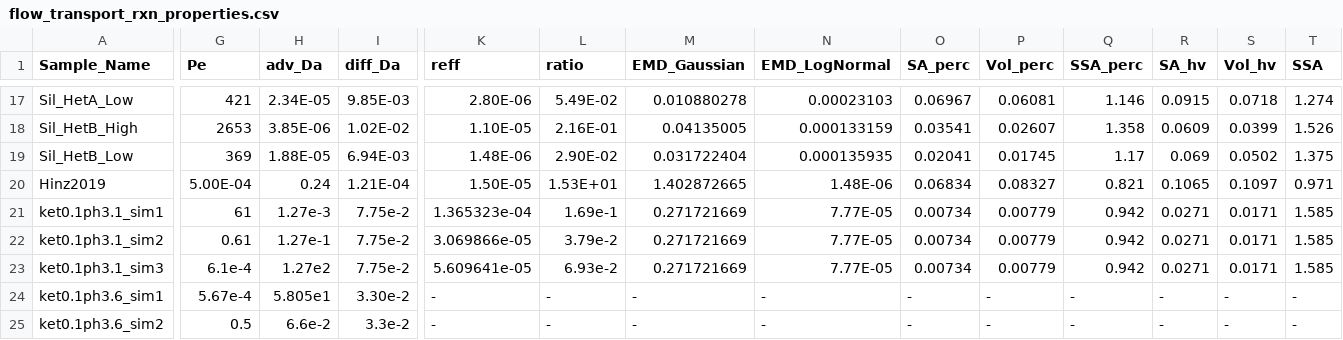
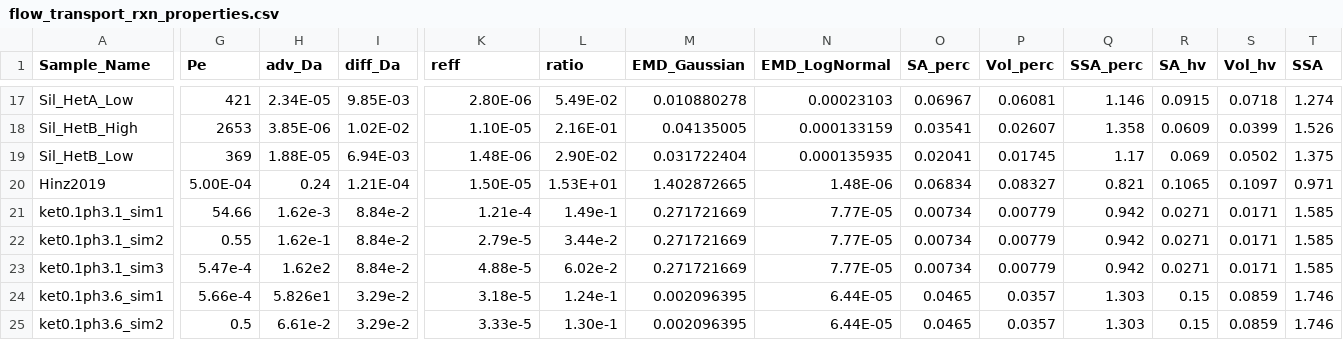
Before and after one commit to zkanavas/FlowHeterogeneity_and_Rxn, a CSV file: flow_transport_rxn_properties.csv, drawn as a sheet; only a part is shown, gaps mark what is left out; the diff covers the shown part only; the diff names each change by its address in the sheet, - before the commit and + after, or states it on an @@ line.

```diff
--- a/flow_transport_rxn_properties.csv
+++ b/flow_transport_rxn_properties.csv
-G21 (Pe): 61
+G21 (Pe): 54.66
-H21 (adv_Da): 1.27e-3
+H21 (adv_Da): 1.62e-3
-I21:I23 (diff_Da): 7.75e-2
+I21:I23 (diff_Da): 8.84e-2
-K21 (reff): 1.365323e-04
+K21 (reff): 1.21e-4
-L21 (ratio): 1.69e-1
+L21 (ratio): 1.49e-1
-G22 (Pe): 0.61
+G22 (Pe): 0.55
-H22 (adv_Da): 1.27e-1
+H22 (adv_Da): 1.62e-1
-K22 (reff): 3.069866e-05
+K22 (reff): 2.79e-5
-L22 (ratio): 3.79e-2
+L22 (ratio): 3.44e-2
-G23 (Pe): 6.1e-4
+G23 (Pe): 5.47e-4
-H23 (adv_Da): 1.27e2
+H23 (adv_Da): 1.62e2
-K23 (reff): 5.609641e-05
+K23 (reff): 4.88e-5
-L23 (ratio): 6.93e-2
+L23 (ratio): 6.02e-2
-G24 (Pe): 5.67e-4
+G24 (Pe): 5.66e-4
-H24 (adv_Da): 5.805e1
+H24 (adv_Da): 5.826e1
-I24 (diff_Da): 3.30e-2
+I24 (diff_Da): 3.29e-2
-K24 (reff): -
+K24 (reff): 3.18e-5
-L24 (ratio): -
+L24 (ratio): 1.24e-1
-M24:M25 (EMD_Gaussian): -
+M24:M25 (EMD_Gaussian): 0.002096395
-N24:N25 (EMD_LogNormal): -
+N24:N25 (EMD_LogNormal): 6.44E-05
-O24:O25 (SA_perc): -
+O24:O25 (SA_perc): 0.0465
-P24:P25 (Vol_perc): -
+P24:P25 (Vol_perc): 0.0357
-Q24:Q25 (SSA_perc): -
+Q24:Q25 (SSA_perc): 1.303
-R24:R25 (SA_hv): -
+R24:R25 (SA_hv): 0.15
-S24:S25 (Vol_hv): -
+S24:S25 (Vol_hv): 0.0859
-T24:T25 (SSA): -
+T24:T25 (SSA): 1.746
-H25 (adv_Da): 6.6e-2
+H25 (adv_Da): 6.61e-2
-I25 (diff_Da): 3.3e-2
+I25 (diff_Da): 3.29e-2
-K25 (reff): -
+K25 (reff): 3.33e-5
-L25 (ratio): -
+L25 (ratio): 1.30e-1
```
Also changed, not shown: 2 added rows and 22 edited cells elsewhere in this file, 3 other files.
